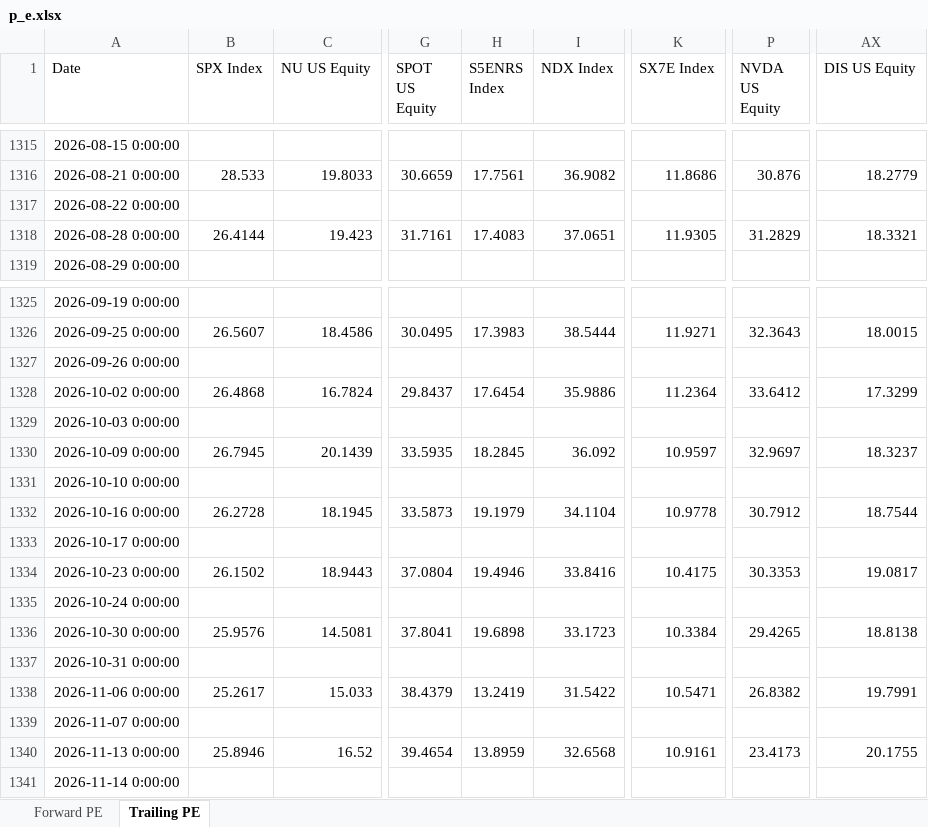
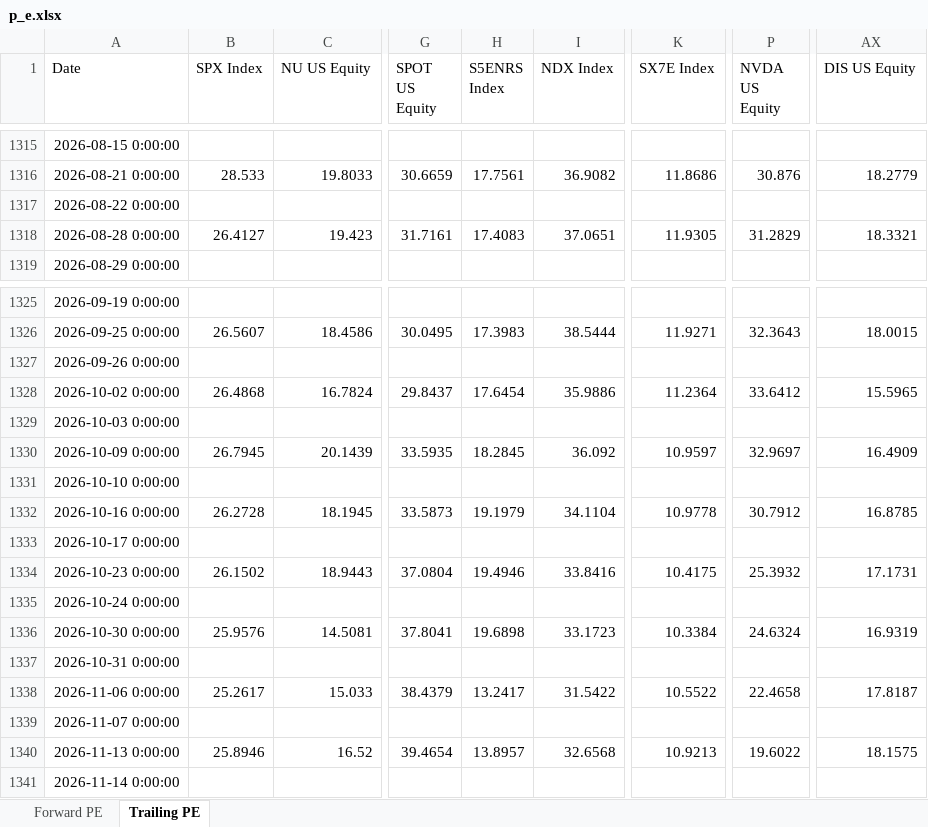
Before and after one commit to pedropeu14/Socinvest, an Excel workbook: p_e.xlsx, sheet Trailing PE, drawn as a sheet; only a part is shown, gaps mark what is left out; values as stored, in another font and other column widths than the file's, no borders; the diff names each change by its address in the sheet, - before the commit and + after, or states it on an @@ line.

```diff
--- a/p_e.xlsx (sheet Trailing PE)
+++ b/p_e.xlsx (sheet Trailing PE)
-B1318 (SPX Index): 26.4144
+B1318 (SPX Index): 26.4127
-AX1328 (DIS US Equity): 17.3299
+AX1328 (DIS US Equity): 15.5965
-AX1330 (DIS US Equity): 18.3237
+AX1330 (DIS US Equity): 16.4909
-AX1332 (DIS US Equity): 18.7544
+AX1332 (DIS US Equity): 16.8785
-P1334 (NVDA US Equity): 30.3353
+P1334 (NVDA US Equity): 25.3932
-AX1334 (DIS US Equity): 19.0817
+AX1334 (DIS US Equity): 17.1731
-P1336 (NVDA US Equity): 29.4265
+P1336 (NVDA US Equity): 24.6324
-AX1336 (DIS US Equity): 18.8138
+AX1336 (DIS US Equity): 16.9319
-H1338 (S5ENRS Index): 13.2419
+H1338 (S5ENRS Index): 13.2417
-K1338 (SX7E Index): 10.5471
+K1338 (SX7E Index): 10.5522
-P1338 (NVDA US Equity): 26.8382
+P1338 (NVDA US Equity): 22.4658
-AX1338 (DIS US Equity): 19.7991
+AX1338 (DIS US Equity): 17.8187
-H1340 (S5ENRS Index): 13.8959
+H1340 (S5ENRS Index): 13.8957
-K1340 (SX7E Index): 10.9161
+K1340 (SX7E Index): 10.9213
-P1340 (NVDA US Equity): 23.4173
+P1340 (NVDA US Equity): 19.6022
-AX1340 (DIS US Equity): 20.1755
+AX1340 (DIS US Equity): 18.1575
```
Also changed, not shown: sheet Forward PE.
